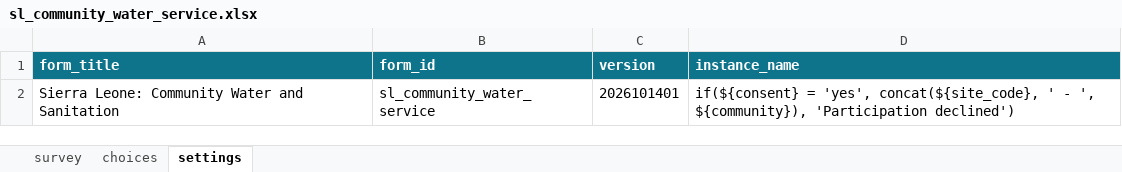
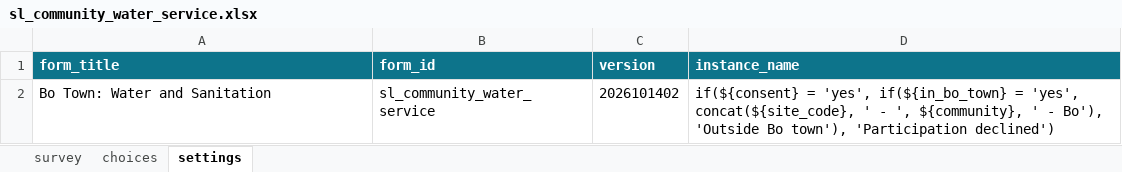
Before and after one commit to baimasonga/field-data, an Excel workbook: forms/community-water/sl_community_water_service.xlsx, sheet settings, drawn as a sheet; values as stored, in another font and other column widths than the file's, no borders; removed rows and columns are numbered as before the commit, all else as after; the diff names each change by its address in the sheet, - before the commit and + after, or states it on an @@ line.

Commit message:
Scope requested water and sanitation survey to Bo town (#116)

```diff
--- a/forms/community-water/sl_community_water_service.xlsx (sheet settings)
+++ b/forms/community-water/sl_community_water_service.xlsx (sheet settings)
-row 2: Sierra Leone: Community Water and Sanitation | sl_community_water_service | 2026101401 | if(${consent} = 'yes', concat(${site_code}, ' - ', ${community}), 'Participation declined')
+row 2: Bo Town: Water and Sanitation | sl_community_water_service | 2026101402 | if(${consent} = 'yes', if(${in_bo_town} = 'yes', concat(${site_code}, ' - ', ${community}, ' - Bo'), 'Outside Bo town'), 'Participation declined')
```
Also changed, not shown: sheet choices, sheet survey, 7 other files.
